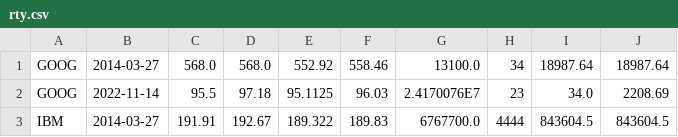
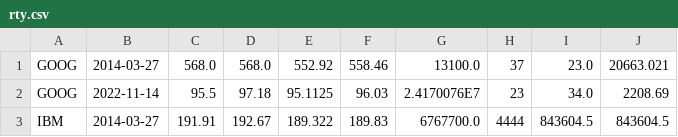
Before and after one commit to sindhukrovvidi/PDP-Stocks, a CSV file: portfolios/flexible/rty.csv, drawn as a sheet.

Commit message:
added check for commision fee handled invalid data handled case sensitive for ticker value do not exit on invalid entry

```diff
--- a/portfolios/flexible/rty.csv
+++ b/portfolios/flexible/rty.csv
@@ -1,2 +1,2 @@
-GOOG,2014-03-27,568.0,568.0,552.92,558.46,13100.0,34,18987.64,18987.64
+GOOG,2014-03-27,568.0,568.0,552.92,558.46,13100.0,37,23.0,20663.021
 GOOG,2022-11-14,95.5,97.18,95.1125,96.03,2.4170076E7,23,34.0,2208.69
```
Also changed, not shown: 6 other files.
